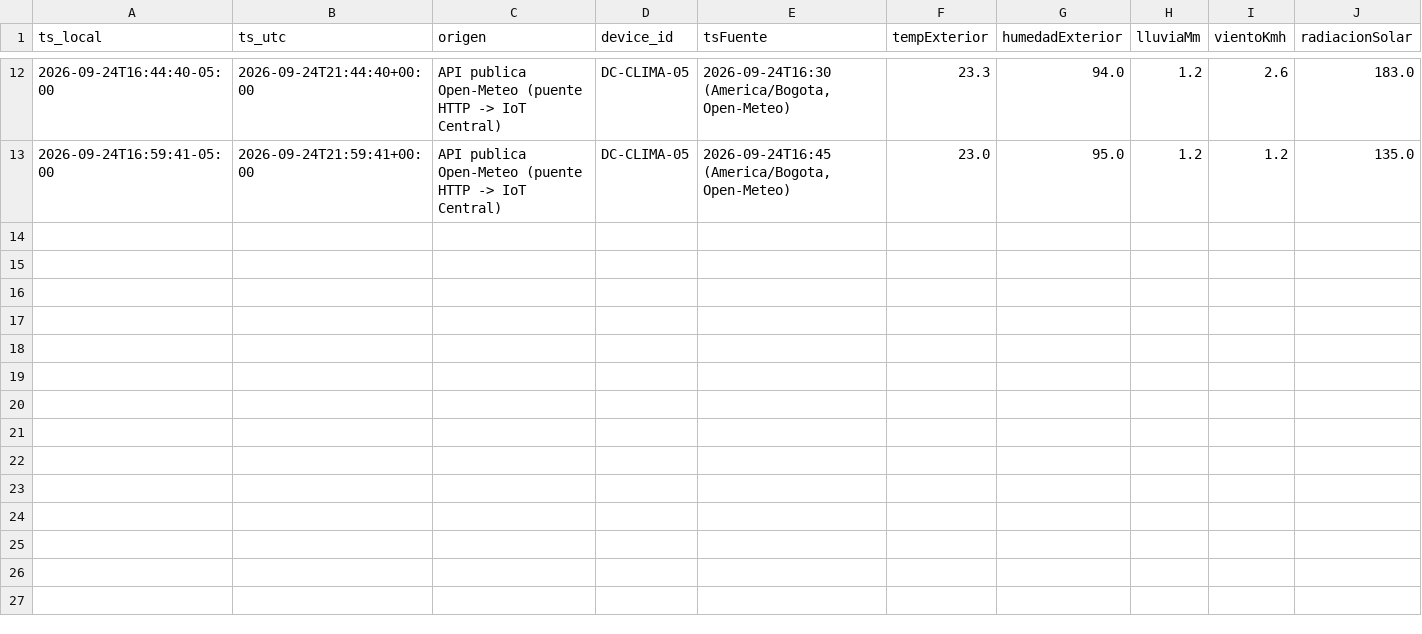
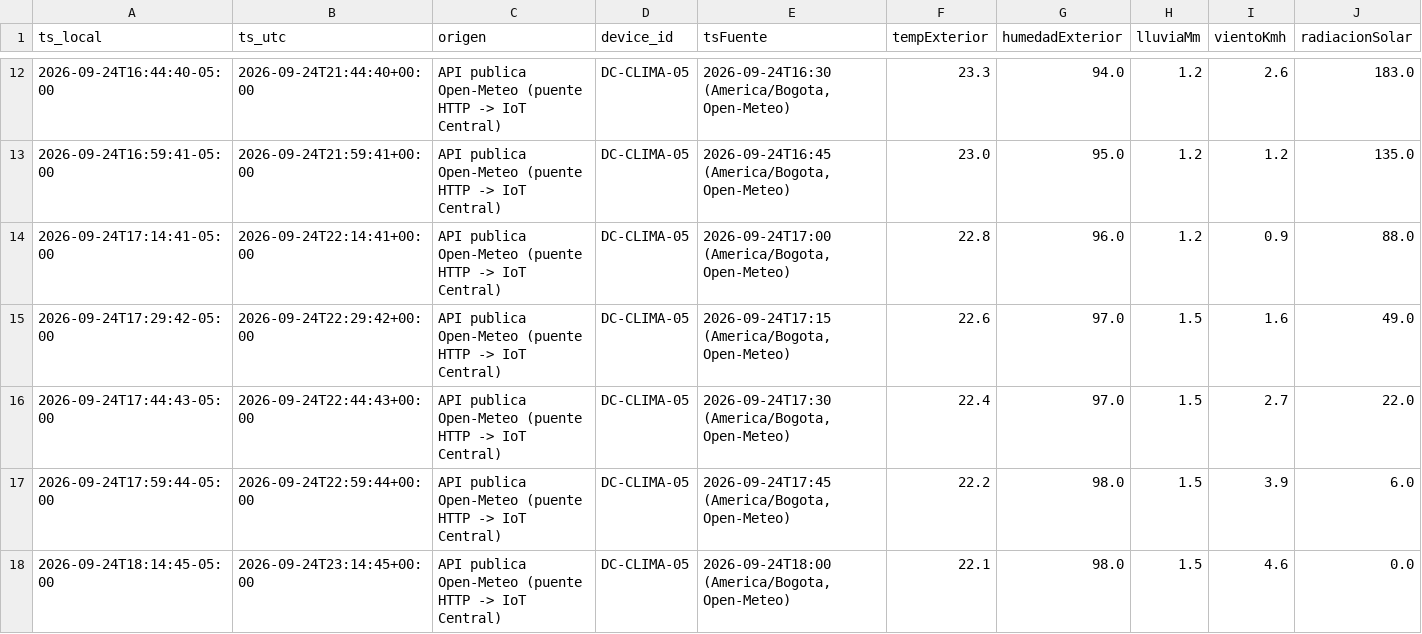
Before and after one commit to MarcozVD/parcial1-iot-central-unab, a CSV file: datos/DC-CLIMA-05.csv, drawn as a sheet; only a part is shown, gaps mark what is left out; rows hold the shown columns only; the diff covers the shown part only; the diff names each change by its address in the sheet, - before the commit and + after, or states it on an @@ line.

```diff
--- a/datos/DC-CLIMA-05.csv
+++ b/datos/DC-CLIMA-05.csv
+row 14: 2026-09-24T17:14:41-05:00 | 2026-09-24T22:14:41+00:00 | API publica Open-Meteo (puente HTTP -> IoT Central) | DC-CLIMA-05 | 2026-09-24T17:00 (America/Bogota, Open-Meteo) | 22.8 | 96.0 | 1.2 | 0.9 | 88.0
+row 15: 2026-09-24T17:29:42-05:00 | 2026-09-24T22:29:42+00:00 | API publica Open-Meteo (puente HTTP -> IoT Central) | DC-CLIMA-05 | 2026-09-24T17:15 (America/Bogota, Open-Meteo) | 22.6 | 97.0 | 1.5 | 1.6 | 49.0
+row 16: 2026-09-24T17:44:43-05:00 | 2026-09-24T22:44:43+00:00 | API publica Open-Meteo (puente HTTP -> IoT Central) | DC-CLIMA-05 | 2026-09-24T17:30 (America/Bogota, Open-Meteo) | 22.4 | 97.0 | 1.5 | 2.7 | 22.0
+row 17: 2026-09-24T17:59:44-05:00 | 2026-09-24T22:59:44+00:00 | API publica Open-Meteo (puente HTTP -> IoT Central) | DC-CLIMA-05 | 2026-09-24T17:45 (America/Bogota, Open-Meteo) | 22.2 | 98.0 | 1.5 | 3.9 | 6.0
+row 18: 2026-09-24T18:14:45-05:00 | 2026-09-24T23:14:45+00:00 | API publica Open-Meteo (puente HTTP -> IoT Central) | DC-CLIMA-05 | 2026-09-24T18:00 (America/Bogota, Open-Meteo) | 22.1 | 98.0 | 1.5 | 4.6 | 0.0
```
Also changed, not shown: 5 added rows elsewhere in this file, datos/DC-AIRE-06.csv, 14 other files.
